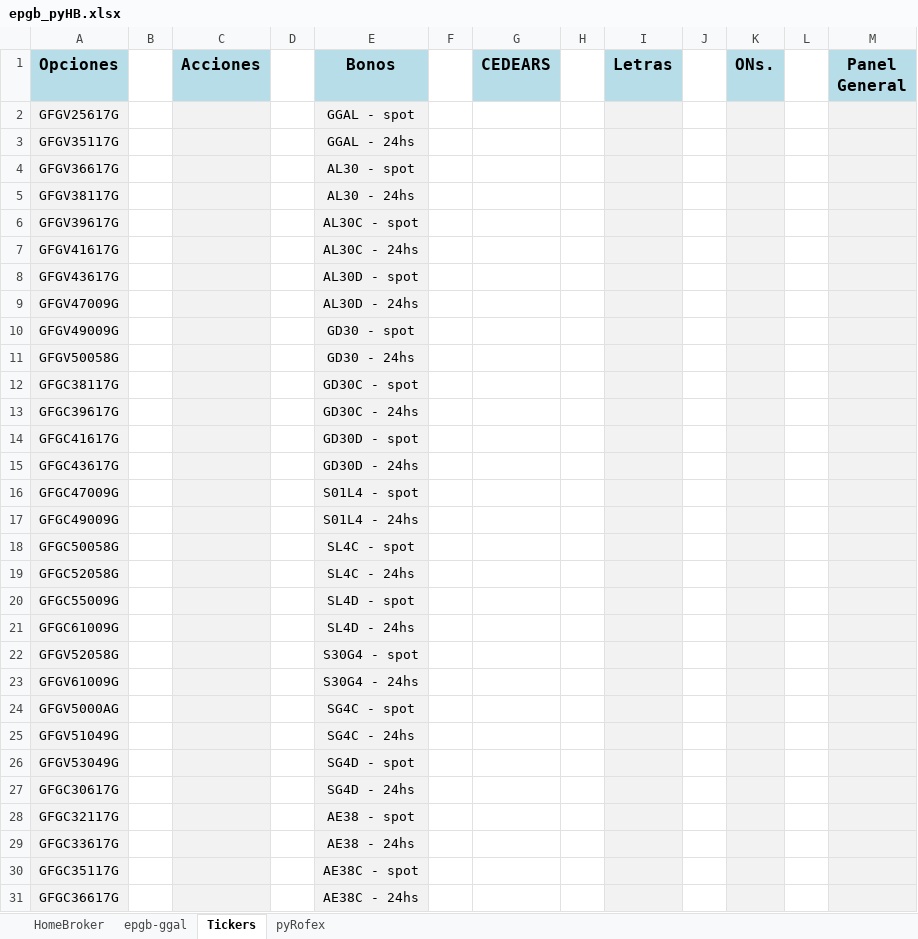
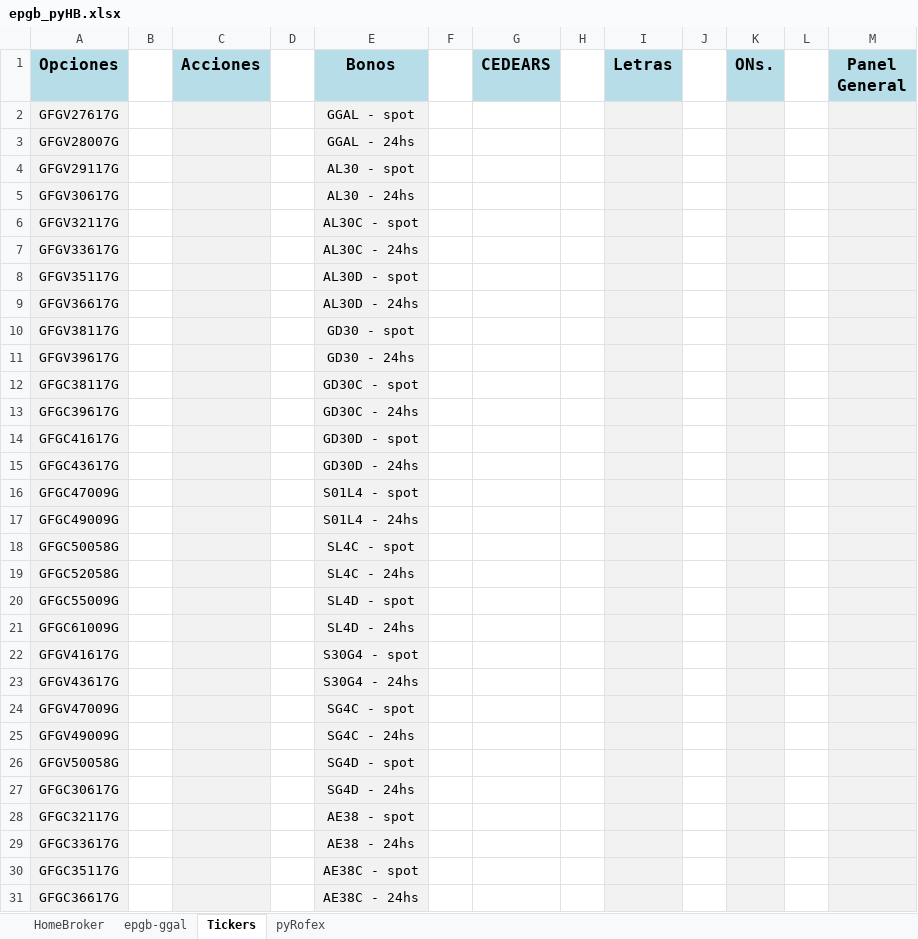
Before and after one commit to piolifl/pyHomeBroker, an Excel workbook: epgb_pyHB.xlsx, sheet Tickers, drawn as a sheet; only a part is shown; values as stored, in another font and other column widths than the file's, no borders; the diff names each change by its address in the sheet, - before the commit and + after, or states it on an @@ line.

```diff
--- a/epgb_pyHB.xlsx (sheet Tickers)
+++ b/epgb_pyHB.xlsx (sheet Tickers)
-A2 (Opciones): GFGV25617G
+A2 (Opciones): GFGV27617G
-A3 (Opciones): GFGV35117G
+A3 (Opciones): GFGV28007G
-A4 (Opciones): GFGV36617G
+A4 (Opciones): GFGV29117G
-A5 (Opciones): GFGV38117G
+A5 (Opciones): GFGV30617G
-A6 (Opciones): GFGV39617G
+A6 (Opciones): GFGV32117G
-A7 (Opciones): GFGV41617G
+A7 (Opciones): GFGV33617G
-A8 (Opciones): GFGV43617G
+A8 (Opciones): GFGV35117G
-A9 (Opciones): GFGV47009G
+A9 (Opciones): GFGV36617G
-A10 (Opciones): GFGV49009G
+A10 (Opciones): GFGV38117G
-A11 (Opciones): GFGV50058G
+A11 (Opciones): GFGV39617G
-A22 (Opciones): GFGV52058G
+A22 (Opciones): GFGV41617G
-A23 (Opciones): GFGV61009G
+A23 (Opciones): GFGV43617G
-A24 (Opciones): GFGV5000AG
+A24 (Opciones): GFGV47009G
-A25 (Opciones): GFGV51049G
+A25 (Opciones): GFGV49009G
-A26 (Opciones): GFGV53049G
+A26 (Opciones): GFGV50058G
```
Also changed, not shown: sheet HomeBroker, sheet epgb-ggal, hidden cells, 2 other files.
